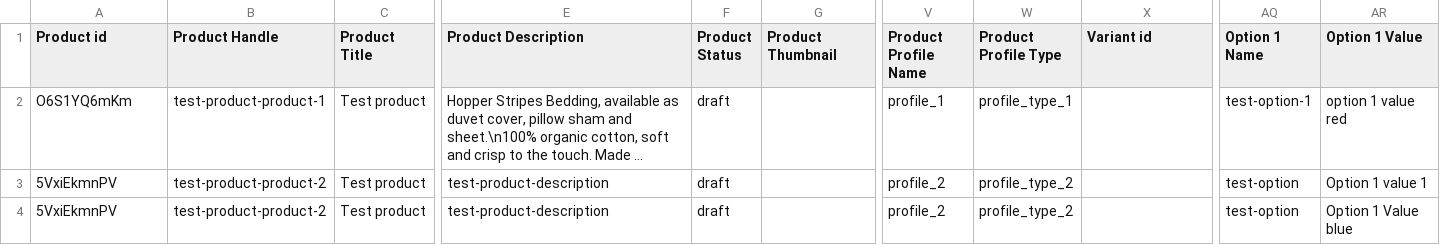
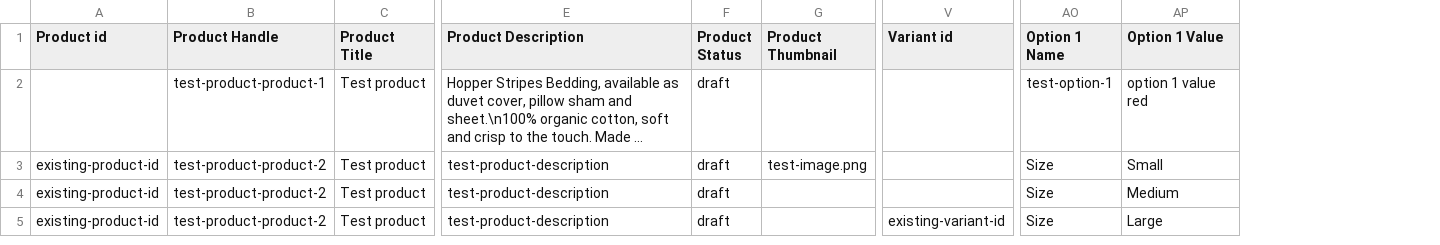
Before and after one commit to GitTrolls/medusa, a CSV file: integration-tests/api/__tests__/batch-jobs/product/product-import.csv, drawn as a sheet; only a part is shown, gaps mark what is left out; long unchanged cells end in …; removed rows and columns are numbered as before the commit, all else as after; rows hold the shown columns only; the diff names each change by its address in the sheet, - before the commit and + after, or states it on an @@ line.

```diff
--- a/integration-tests/api/__tests__/batch-jobs/product/product-import.csv
+++ b/integration-tests/api/__tests__/batch-jobs/product/product-import.csv
-column V (Product Profile Name), rows 2-4: profile_1 | profile_2 | profile_2
-column W (Product Profile Type), rows 2-4: profile_type_1 | profile_type_2 | profile_type_2
-A2 (Product id): O6S1YQ6mKm
+A2 (Product id): (empty)
-A3:A4 (Product id): 5VxiEkmnPV
+A3:A4 (Product id): existing-product-id
-G3 (Product Thumbnail): (empty)
+G3 (Product Thumbnail): test-image.png
-AO3:AO4 (Option 1 Name): test-option
+AO3:AO4 (Option 1 Name): Size
-AP3 (Option 1 Value): Option 1 value 1
+AP3 (Option 1 Value): Small
-AP4 (Option 1 Value): Option 1 Value blue
+AP4 (Option 1 Value): Medium
+row 5: existing-product-id | test-product-product-2 | Test product | test-product-description | draft |  | existing-variant-id | Size | Large
```
Also changed, not shown: integration-tests/api/__tests__/batch-jobs/product/product-import-ss.csv, 7 other files.
